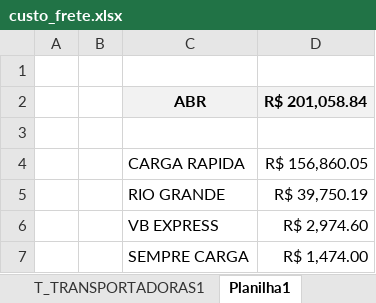
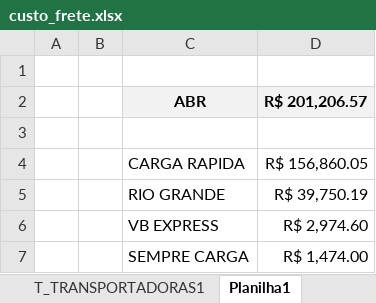
Before and after one commit to NilCordeiro/Deploy-Python, an Excel workbook: custo_frete.xlsx, sheet Planilha1, drawn as a sheet; values as stored, in another font and other column widths than the file's, no borders; the diff names each change by its address in the sheet, - before the commit and + after, or states it on an @@ line.

```diff
--- a/custo_frete.xlsx (sheet Planilha1)
+++ b/custo_frete.xlsx (sheet Planilha1)
-D2: R$ 201,058.84
+D2: R$ 201,206.57
```
Also changed, not shown: sheet T_TRANSPORTADORAS1.
